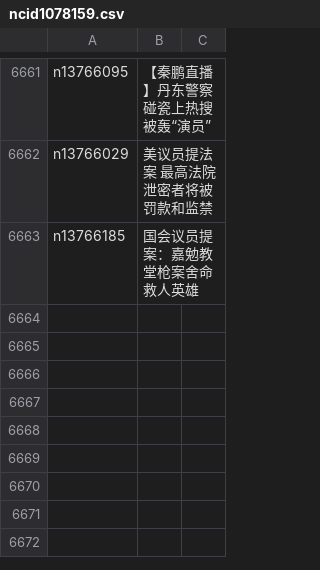
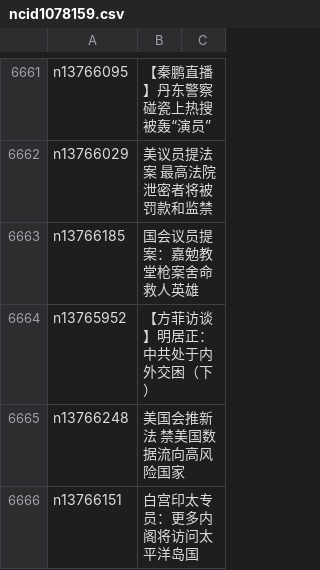
Before and after one commit to easy2view/epoch-news, a CSV file: indexes/ncid1078159.csv, drawn as a sheet; only a part is shown, gaps mark what is left out.

```diff
--- a/indexes/ncid1078159.csv
+++ b/indexes/ncid1078159.csv
@@ -6663 +6663,4 @@ n13766029,美议员提法案 最高法院泄密者将被罚款和监禁
 n13766185,国会议员提案：嘉勉教堂枪案舍命救人英雄
+n13765952,【方菲访谈】明居正：中共处于内外交困（下）
+n13766248,美国会推新法 禁美国数据流向高风险国家
+n13766151,白宫印太专员：更多内阁将访问太平洋岛国
```
Also changed, not shown: indexes/ncid1078158.csv, indexes/ncid1078160.csv, 47 other files.
